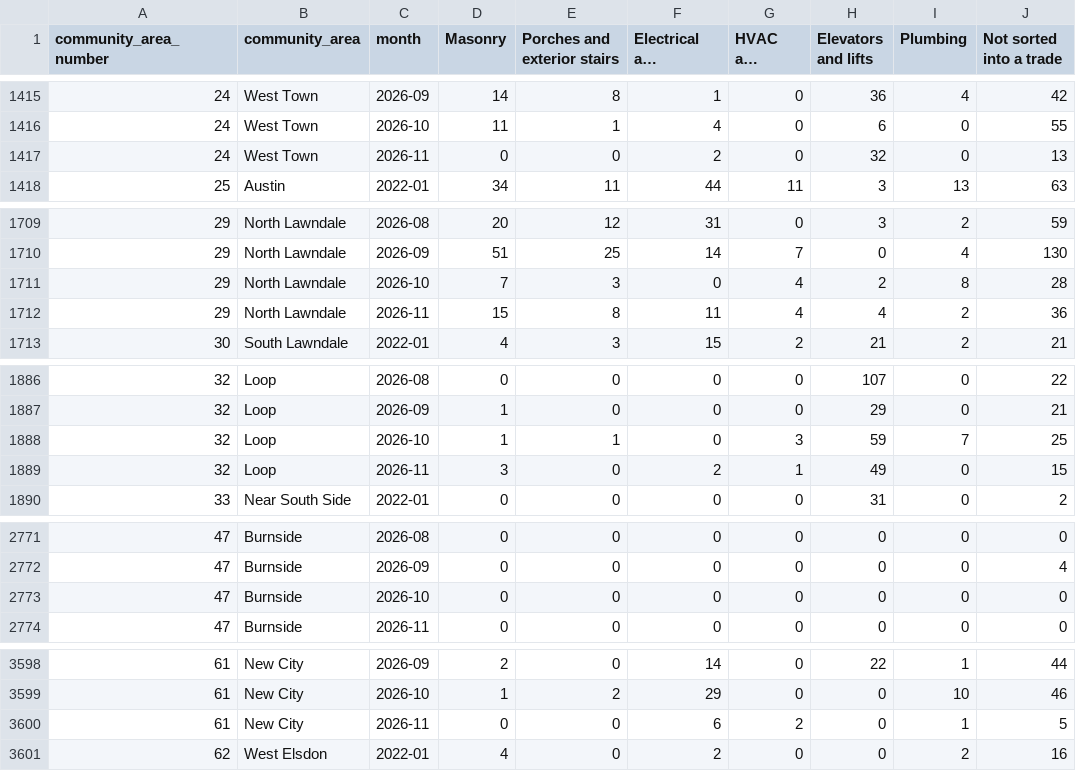
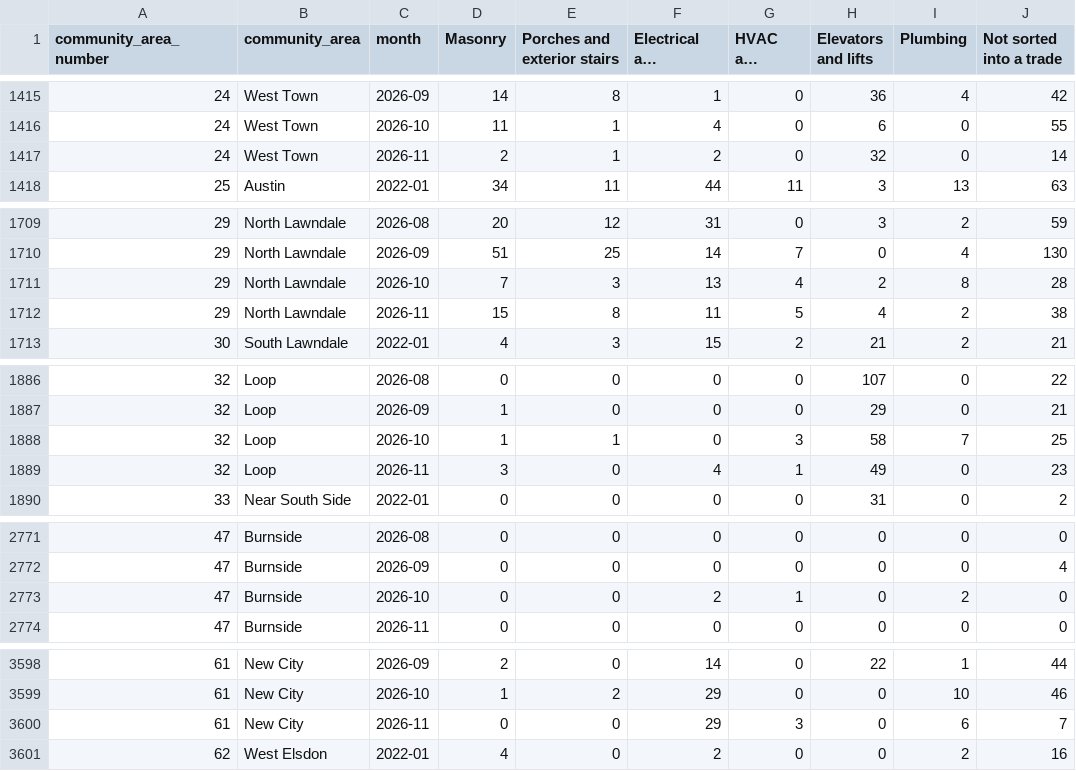
Before and after one commit to proofnotfluff-a11y/Proofnotfluff-pins, a CSV file: docs/chicago-repair-demand/chicago-repair-demand-by-area-month.csv, drawn as a sheet; only a part is shown, gaps mark what is left out; long unchanged cells end in …; the diff covers the shown part only; the diff names each change by its address in the sheet, - before the commit and + after, or states it on an @@ line.

Commit message:
Chicago repair demand data 2026-11-20

```diff
--- a/docs/chicago-repair-demand/chicago-repair-demand-by-area-month.csv
+++ b/docs/chicago-repair-demand/chicago-repair-demand-by-area-month.csv
-D1417 (Masonry): 0
+D1417 (Masonry): 2
-E1417 (Porches and exterior stairs): 0
+E1417 (Porches and exterior stairs): 1
-J1417 (Not sorted into a trade): 13
+J1417 (Not sorted into a trade): 14
-F1711 (Electrical and detectors): 0
+F1711 (Electrical and detectors): 13
-G1712 (HVAC and boilers): 4
+G1712 (HVAC and boilers): 5
-J1712 (Not sorted into a trade): 36
+J1712 (Not sorted into a trade): 38
-H1888 (Elevators and lifts): 59
+H1888 (Elevators and lifts): 58
-F1889 (Electrical and detectors): 2
+F1889 (Electrical and detectors): 4
-J1889 (Not sorted into a trade): 15
+J1889 (Not sorted into a trade): 23
-F2773 (Electrical and detectors): 0
+F2773 (Electrical and detectors): 2
-G2773 (HVAC and boilers): 0
+G2773 (HVAC and boilers): 1
-I2773 (Plumbing): 0
+I2773 (Plumbing): 2
-F3600 (Electrical and detectors): 6
+F3600 (Electrical and detectors): 29
-G3600 (HVAC and boilers): 2
+G3600 (HVAC and boilers): 3
-I3600 (Plumbing): 1
+I3600 (Plumbing): 6
-J3600 (Not sorted into a trade): 5
+J3600 (Not sorted into a trade): 7
```
Also changed, not shown: 29 edited cells elsewhere in this file, 11 other files.
